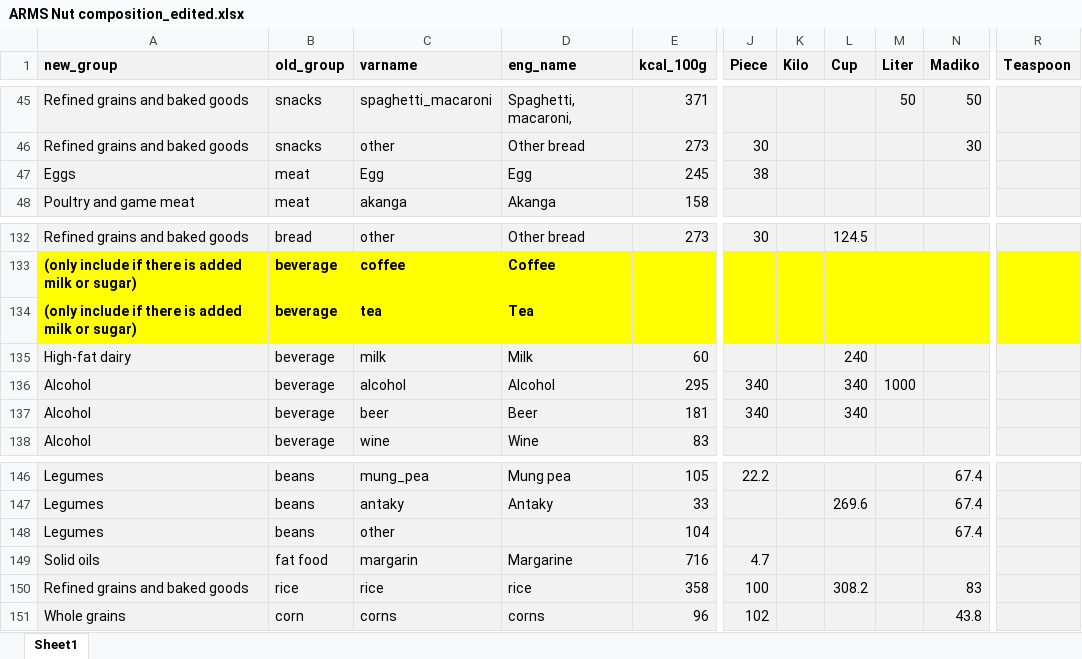
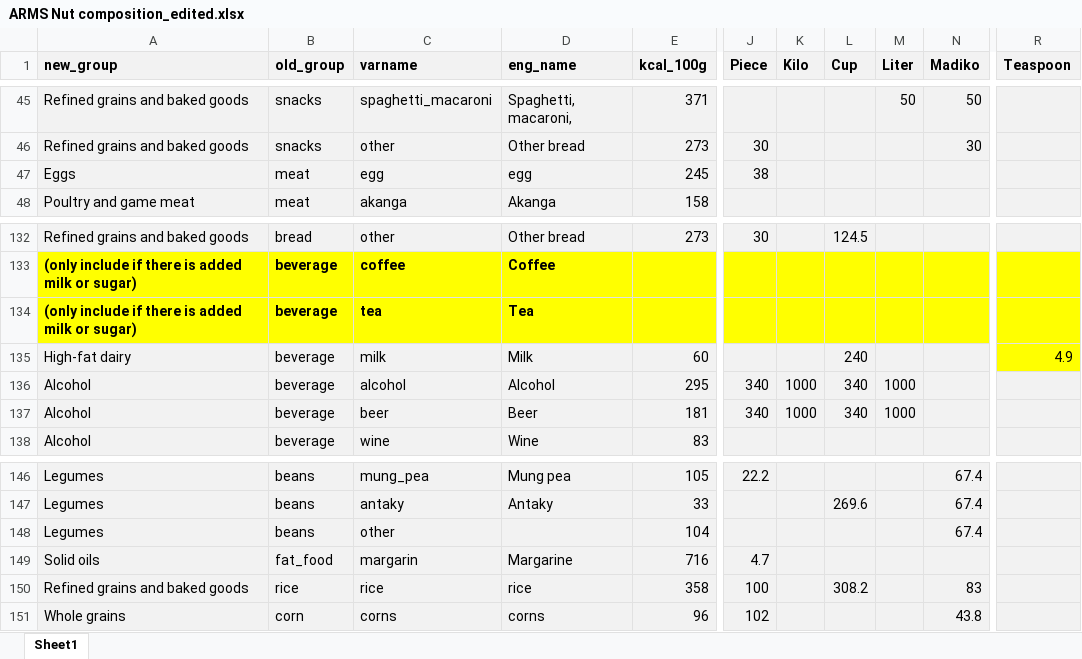
Before and after one commit to cg0lden/SW-Madagascar, an Excel workbook: NutritionComp/ARMS Nut composition_edited.xlsx, sheet Sheet1, drawn as a sheet; only a part is shown, gaps mark what is left out; values as stored, in another font and other column widths than the file's, no borders; the diff names each change by its address in the sheet, - before the commit and + after, or states it on an @@ line.

Commit message:
Update nutrition code

```diff
--- a/NutritionComp/ARMS Nut composition_edited.xlsx (sheet Sheet1)
+++ b/NutritionComp/ARMS Nut composition_edited.xlsx (sheet Sheet1)
-C47 (varname): Egg
+C47 (varname): egg
-D47 (eng_name): Egg
+D47 (eng_name): egg
-R135 (Teaspoon): (empty)
+R135 (Teaspoon): 4.9
-R135 fill: #F2F2F2
+R135 fill: #FFFF00
-K136:K137 (Kilo): (empty)
+K136:K137 (Kilo): 1000
-M137 (Liter): (empty)
+M137 (Liter): 1000
-B149 (old_group): fat food
+B149 (old_group): fat_food
```
Also changed, not shown: 3 other files.
